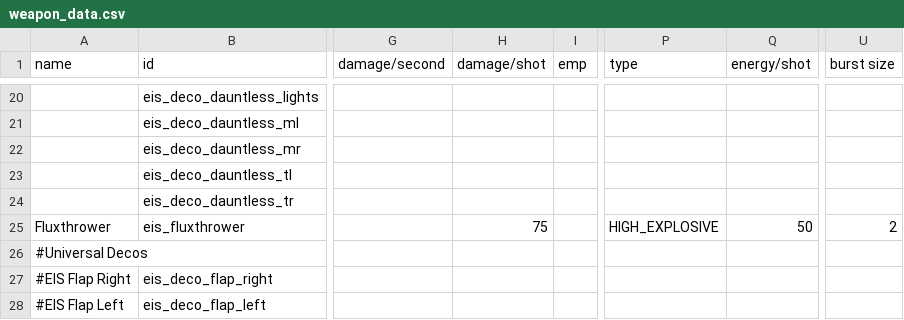
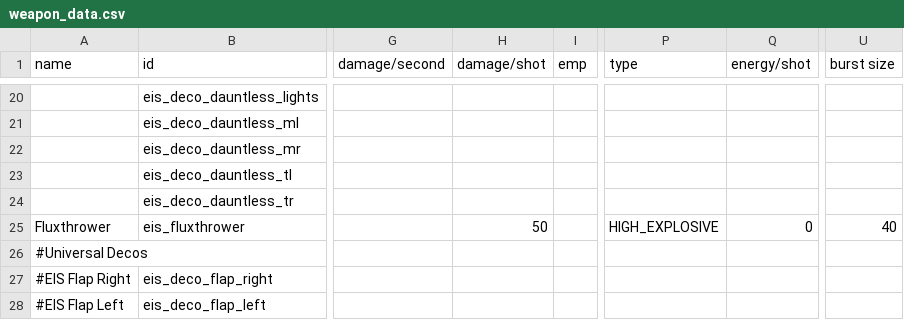
Before and after one commit to TechpriestEnginseer/solid-winner4, a CSV file: data/weapons/weapon_data.csv, drawn as a sheet; only a part is shown, gaps mark what is left out; the diff names each change by its address in the sheet, - before the commit and + after, or states it on an @@ line.

Commit message:
Add files via upload

```diff
--- a/data/weapons/weapon_data.csv
+++ b/data/weapons/weapon_data.csv
-H25 (damage/shot): 75
+H25 (damage/shot): 50
-Q25 (energy/shot): 50
+Q25 (energy/shot): 0
-U25 (burst size): 2
+U25 (burst size): 40
```
